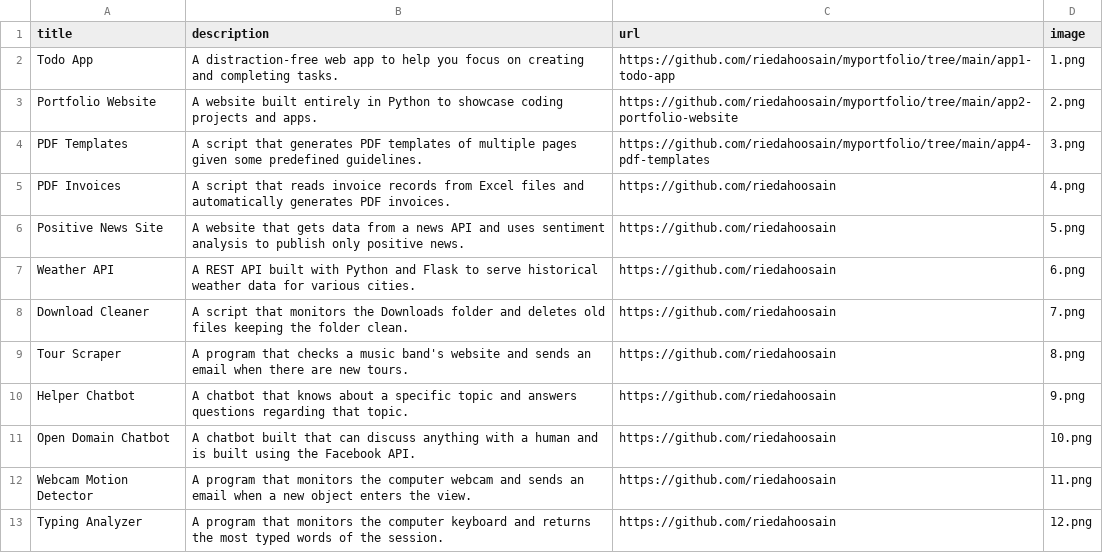
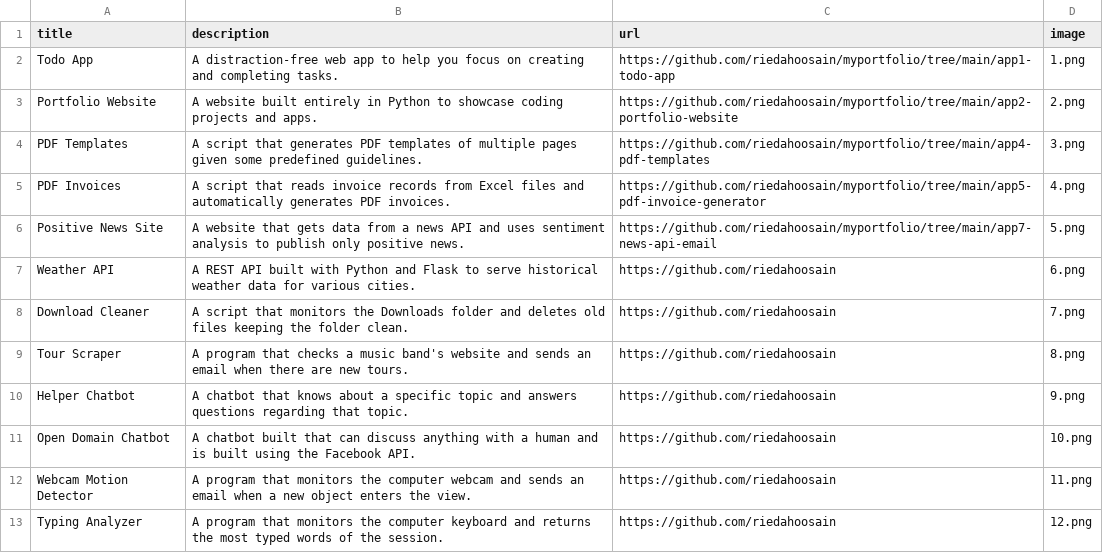
Before and after one commit to riedahoosain/myportfolio, a CSV file: app2-portfolio-website/data.csv, drawn as a sheet; only a part is shown.

Commit message:
Updated data file of website
Updated data file of website

```diff
--- a/app2-portfolio-website/data.csv
+++ b/app2-portfolio-website/data.csv
@@ -4,4 +4,4 @@ Portfolio Website;A website built entirely in Python to showcase coding projects
 PDF Templates;A script that generates PDF templates of multiple pages given some predefined guidelines.;https://github.com/riedahoosain/myportfolio/tree/main/app4-pdf-templates;3.png
-PDF Invoices;A script that reads invoice records from Excel files and automatically generates PDF invoices.;https://github.com/riedahoosain;4.png
-Positive News Site;A website that gets data from a news API and uses sentiment analysis to publish only positive news.;https://github.com/riedahoosain;5.png
+PDF Invoices;A script that reads invoice records from Excel files and automatically generates PDF invoices.;https://github.com/riedahoosain/myportfolio/tree/main/app5-pdf-invoice-generator;4.png
+Positive News Site;A website that gets data from a news API and uses sentiment analysis to publish only positive news.;https://github.com/riedahoosain/myportfolio/tree/main/app7-news-api-email;5.png
 Weather API;A REST API built with Python and Flask to serve historical weather data for various cities.;https://github.com/riedahoosain;6.png
```
